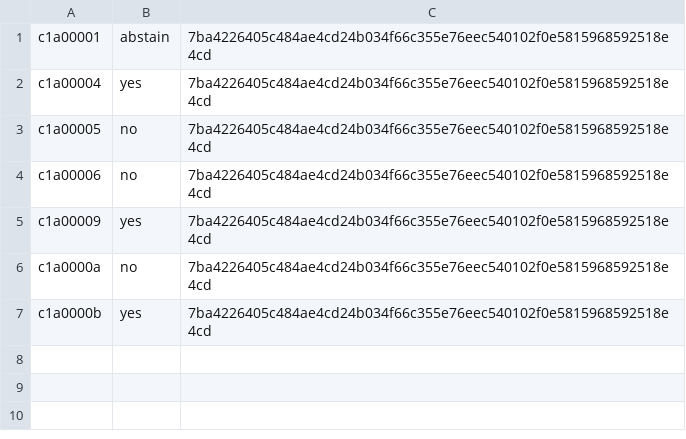
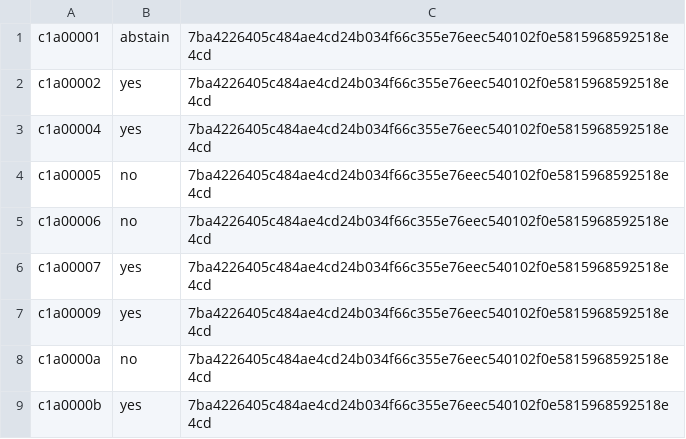
Before and after one commit to ottojung/viche, a TSV file: records/ballots/prelanding-record-ordering-act.tsv, drawn as a sheet.

Commit message:
Ballot consolidation: 9 ballots - yes=5 no=3 abstain=1; still NOT PASSED, one seat outstanding
c1a00002 and c1a00007 voted yes. Six yes are required; five exist; c1a00003 has not voted. The
bill passes only if that last ballot is yes.

```diff
--- a/records/ballots/prelanding-record-ordering-act.tsv
+++ b/records/ballots/prelanding-record-ordering-act.tsv
@@ -1,2 +1,3 @@
 c1a00001	abstain	7ba4226405c484ae4cd24b034f66c355e76eec540102f0e5815968592518e4cd
+c1a00002	yes	7ba4226405c484ae4cd24b034f66c355e76eec540102f0e5815968592518e4cd
 c1a00004	yes	7ba4226405c484ae4cd24b034f66c355e76eec540102f0e5815968592518e4cd
@@ -4,2 +5,3 @@ c1a00005	no	7ba4226405c484ae4cd24b034f66c355e76eec540102f0e5815968592518e4cd
 c1a00006	no	7ba4226405c484ae4cd24b034f66c355e76eec540102f0e5815968592518e4cd
+c1a00007	yes	7ba4226405c484ae4cd24b034f66c355e76eec540102f0e5815968592518e4cd
 c1a00009	yes	7ba4226405c484ae4cd24b034f66c355e76eec540102f0e5815968592518e4cd
```
Also changed, not shown: 2 other files.
